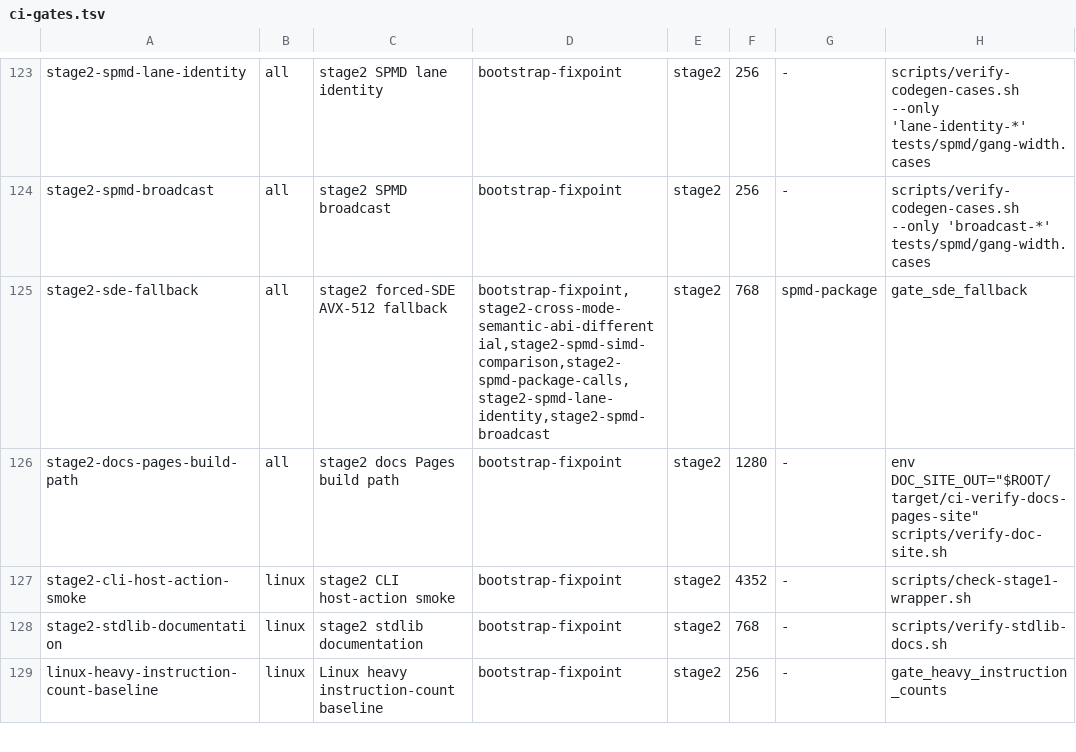
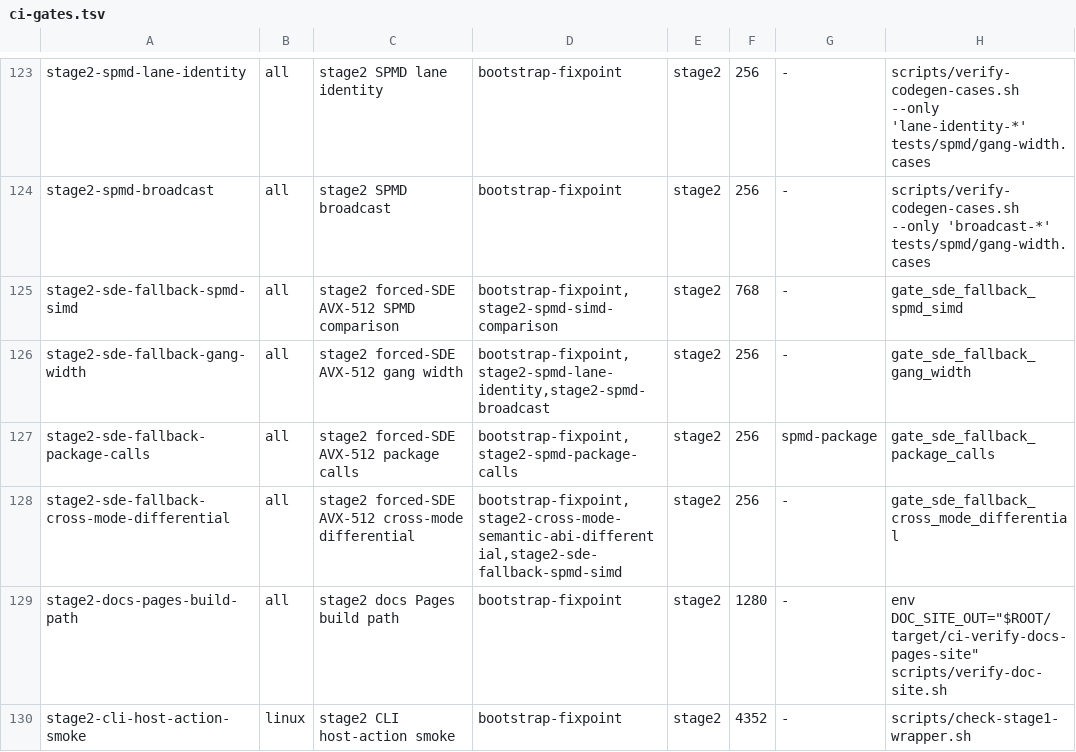
Before and after one commit to JoNil-Botta/typelisp, a TSV file: scripts/ci-gates.tsv, drawn as a sheet; only a part is shown, gaps mark what is left out; the shorter side is filled out with more unchanged rows.

```diff
--- a/scripts/ci-gates.tsv
+++ b/scripts/ci-gates.tsv
@@ -124,3 +124,6 @@ stage2-spmd-lane-identity	all	stage2 SPMD lane identity	bootstrap-fixpoint	stage
 stage2-spmd-broadcast	all	stage2 SPMD broadcast	bootstrap-fixpoint	stage2	256	-	scripts/verify-codegen-cases.sh --only 'broadcast-*' tests/spmd/gang-width.cases
-stage2-sde-fallback	all	stage2 forced-SDE AVX-512 fallback	bootstrap-fixpoint,stage2-cross-mode-semantic-abi-differential,stage2-spmd-simd-comparison,stage2-spmd-package-calls,stage2-spmd-lane-identity,stage2-spmd-broadcast	stage2	768	spmd-package	gate_sde_fallback
+stage2-sde-fallback-spmd-simd	all	stage2 forced-SDE AVX-512 SPMD comparison	bootstrap-fixpoint,stage2-spmd-simd-comparison	stage2	768	-	gate_sde_fallback_spmd_simd
+stage2-sde-fallback-gang-width	all	stage2 forced-SDE AVX-512 gang width	bootstrap-fixpoint,stage2-spmd-lane-identity,stage2-spmd-broadcast	stage2	256	-	gate_sde_fallback_gang_width
+stage2-sde-fallback-package-calls	all	stage2 forced-SDE AVX-512 package calls	bootstrap-fixpoint,stage2-spmd-package-calls	stage2	256	spmd-package	gate_sde_fallback_package_calls
+stage2-sde-fallback-cross-mode-differential	all	stage2 forced-SDE AVX-512 cross-mode differential	bootstrap-fixpoint,stage2-cross-mode-semantic-abi-differential,stage2-sde-fallback-spmd-simd	stage2	256	-	gate_sde_fallback_cross_mode_differential
 stage2-docs-pages-build-path	all	stage2 docs Pages build path	bootstrap-fixpoint	stage2	1280	-	env DOC_SITE_OUT="$ROOT/target/ci-verify-docs-pages-site" scripts/verify-doc-site.sh
```
Also changed, not shown: scripts/ci-affected-inputs.tsv, scripts/ci-affected-paths.tsv, 7 other files.
